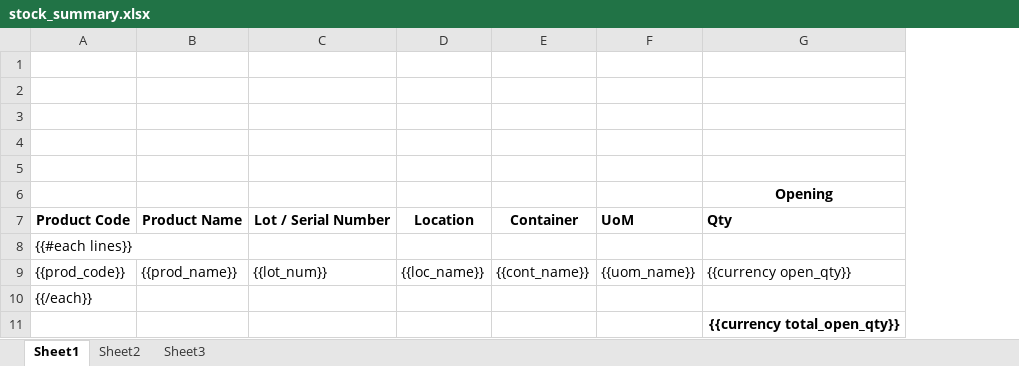
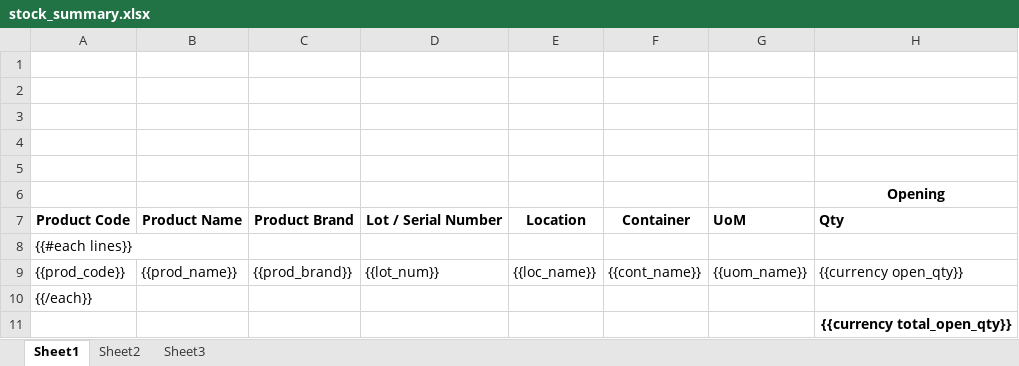
Before and after one commit to watcharapon/netforce, an Excel workbook: netforce_stock/netforce_stock/reports/stock_summary.xlsx, sheet Sheet1, drawn as a sheet; only a part is shown; values as stored, in another font and other column widths than the file's, no borders; the diff names each change by its address in the sheet, - before the commit and + after, or states it on an @@ line.

Commit message:
add brand in report stock summary

```diff
--- a/netforce_stock/netforce_stock/reports/stock_summary.xlsx (sheet Sheet1)
+++ b/netforce_stock/netforce_stock/reports/stock_summary.xlsx (sheet Sheet1)
+column C, rows 7-9: Product Brand |  | {{prod_brand}}
```
